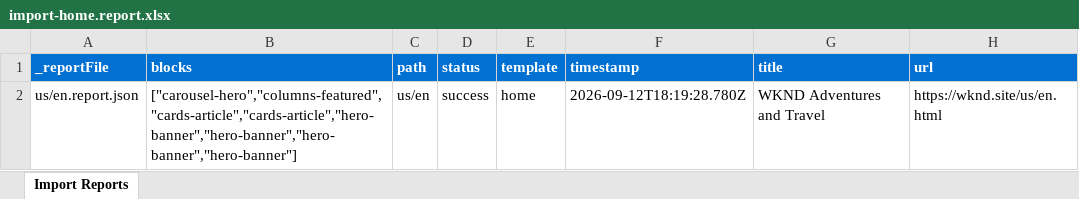
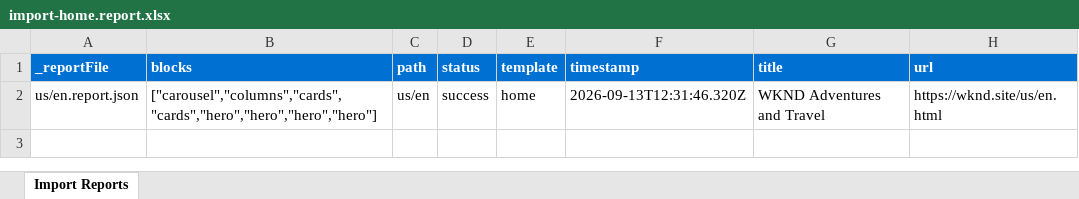
Before and after one commit to heyrahulraj/wknd-capstone, an Excel workbook: tools/importer/reports/import-home.report.xlsx, sheet Import Reports, drawn as a sheet; values as stored, in another font and other column widths than the file's, no borders; the diff names each change by its address in the sheet, - before the commit and + after, or states it on an @@ line.

```diff
--- a/tools/importer/reports/import-home.report.xlsx (sheet Import Reports)
+++ b/tools/importer/reports/import-home.report.xlsx (sheet Import Reports)
-B2 (blocks): ["carousel-hero","columns-featured","cards-article","cards-article","hero-banner","hero-banner","hero-banner","hero-banner"]
+B2 (blocks): ["carousel","columns","cards","cards","hero","hero","hero","hero"]
-F2 (timestamp): 2026-09-12T18:19:28.780Z
+F2 (timestamp): 2026-09-13T12:31:46.320Z
```
Also changed, not shown: 29 other files.
